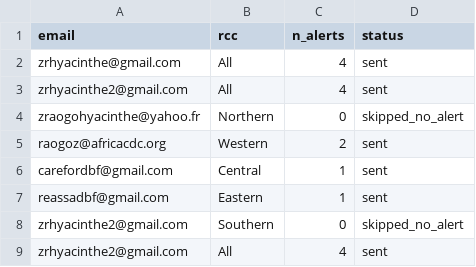
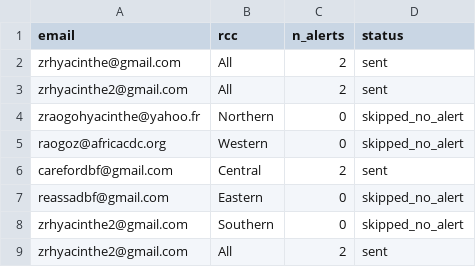
Before and after one commit to zabre-hyacinthe/PREIS_Polio, a CSV file: dashboard/data/dashboard/polio_email_send_log.csv, drawn as a sheet.

```diff
--- a/dashboard/data/dashboard/polio_email_send_log.csv
+++ b/dashboard/data/dashboard/polio_email_send_log.csv
@@ -1,9 +1,9 @@
 email,rcc,n_alerts,status
-zrhyacinthe@gmail.com,All,4,sent
-zrhyacinthe2@gmail.com,All,4,sent
+zrhyacinthe@gmail.com,All,2,sent
+zrhyacinthe2@gmail.com,All,2,sent
 zraogohyacinthe@yahoo.fr,Northern,0,skipped_no_alert
-raogoz@africacdc.org,Western,2,sent
-carefordbf@gmail.com,Central,1,sent
-reassadbf@gmail.com,Eastern,1,sent
+raogoz@africacdc.org,Western,0,skipped_no_alert
+carefordbf@gmail.com,Central,2,sent
+reassadbf@gmail.com,Eastern,0,skipped_no_alert
 zrhyacinthe2@gmail.com,Southern,0,skipped_no_alert
-zrhyacinthe2@gmail.com,All,4,sent
+zrhyacinthe2@gmail.com,All,2,sent
```
Also changed, not shown: dashboard/data/dashboard/polio_africa_email_input.csv, dashboard/data/dashboard/polio_alert_input.csv, 6 other files.
